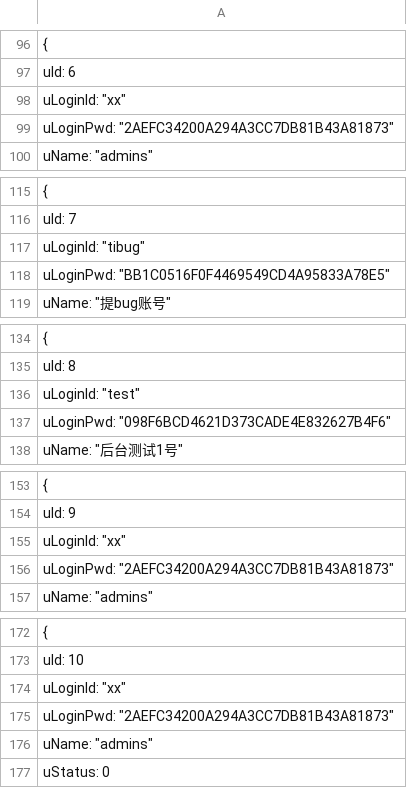
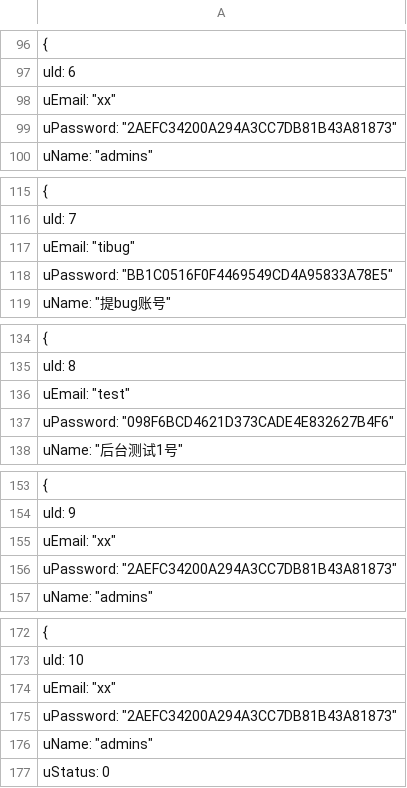
Before and after one commit to MutsuLi/blog.api, a TSV file: Blog.Api/wwwroot/BlogCore.Data.json/sysUserInfo.tsv, drawn as a sheet; only a part is shown, gaps mark what is left out; the diff covers the shown part only.

```diff
--- a/Blog.Api/wwwroot/BlogCore.Data.json/sysUserInfo.tsv
+++ b/Blog.Api/wwwroot/BlogCore.Data.json/sysUserInfo.tsv
@@ -97,4 +97,4 @@
     "uId": 6,
-    "uLoginId": "xx",
-    "uLoginPwd": "2AEFC34200A294A3CC7DB81B43A81873",
+    "uEmail": "xx",
+    "uPassword": "2AEFC34200A294A3CC7DB81B43A81873",
     "uName": "admins",
@@ -116,4 +116,4 @@
     "uId": 7,
-    "uLoginId": "tibug",
-    "uLoginPwd": "BB1C0516F0F4469549CD4A95833A78E5",
+    "uEmail": "tibug",
+    "uPassword": "BB1C0516F0F4469549CD4A95833A78E5",
     "uName": "提bug账号",
@@ -135,4 +135,4 @@
     "uId": 8,
-    "uLoginId": "test",
-    "uLoginPwd": "098F6BCD4621D373CADE4E832627B4F6",
+    "uEmail": "test",
+    "uPassword": "098F6BCD4621D373CADE4E832627B4F6",
     "uName": "后台测试1号",
@@ -154,4 +154,4 @@
     "uId": 9,
-    "uLoginId": "xx",
-    "uLoginPwd": "2AEFC34200A294A3CC7DB81B43A81873",
+    "uEmail": "xx",
+    "uPassword": "2AEFC34200A294A3CC7DB81B43A81873",
     "uName": "admins",
@@ -173,4 +173,4 @@
     "uId": 10,
-    "uLoginId": "xx",
-    "uLoginPwd": "2AEFC34200A294A3CC7DB81B43A81873",
+    "uEmail": "xx",
+    "uPassword": "2AEFC34200A294A3CC7DB81B43A81873",
     "uName": "admins",
```
Also changed, not shown: 68 edited cells elsewhere in this file, 6 other files.
